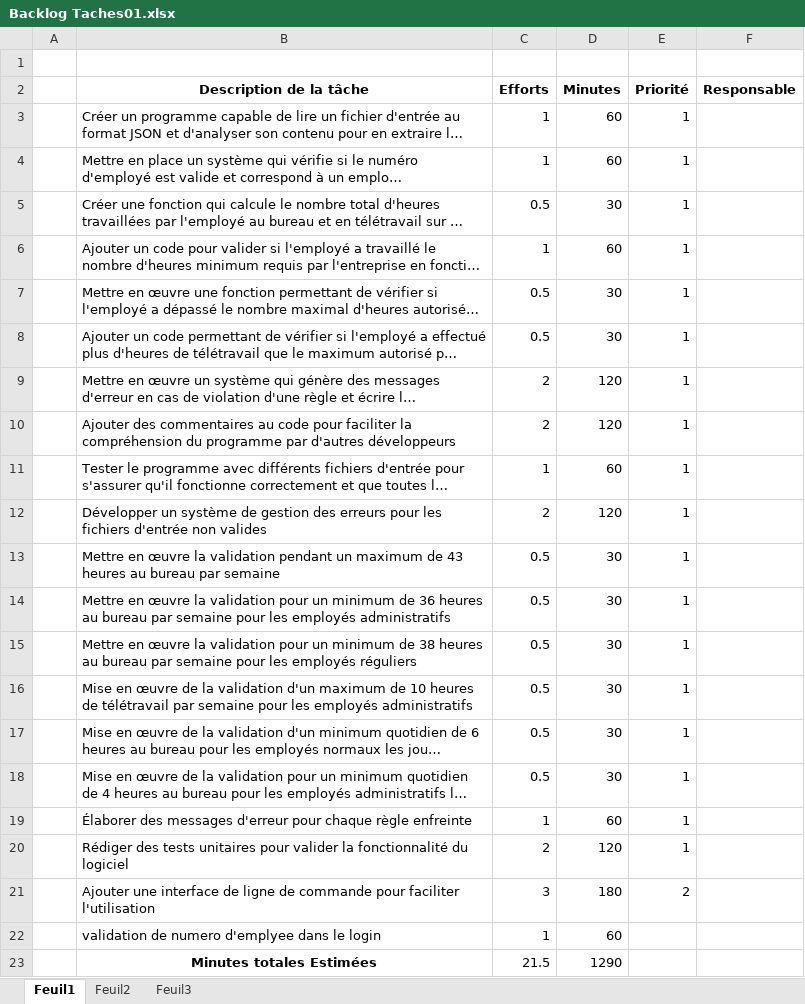
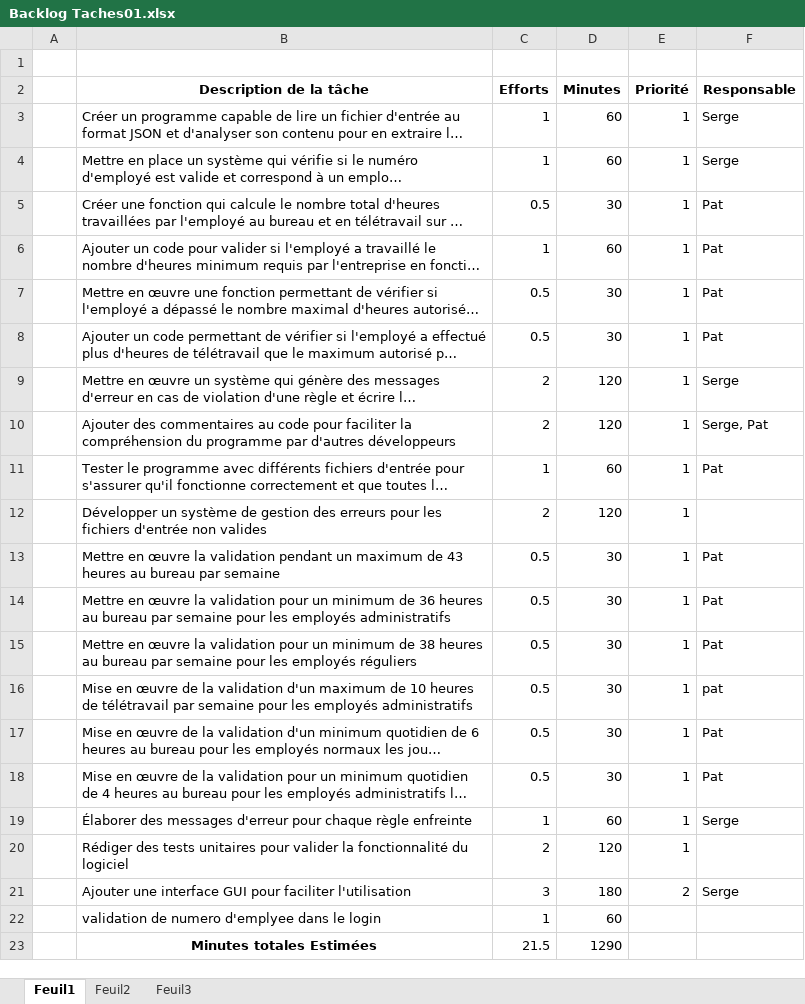
Before and after one commit to PatDaoust/projet-developpement-applications, an Excel workbook: Scrum 1/Product Owner Documentation/Backlog Taches01.xlsx, sheet Feuil1, drawn as a sheet; only a part is shown; long unchanged cells end in …; values as stored, in another font and other column widths than the file's, no borders; the diff names each change by its address in the sheet, - before the commit and + after, or states it on an @@ line.

```diff
--- a/Scrum 1/Product Owner Documentation/Backlog Taches01.xlsx (sheet Feuil1)
+++ b/Scrum 1/Product Owner Documentation/Backlog Taches01.xlsx (sheet Feuil1)
-F3:F4 (Responsable): (empty)
+F3:F4 (Responsable): Serge
-F5:F8 (Responsable): (empty)
+F5:F8 (Responsable): Pat
-F9 (Responsable): (empty)
+F9 (Responsable): Serge
-F10 (Responsable): (empty)
+F10 (Responsable): Serge, Pat
-F11 (Responsable): (empty)
+F11 (Responsable): Pat
-F13:F15 (Responsable): (empty)
+F13:F15 (Responsable): Pat
-F16 (Responsable): (empty)
+F16 (Responsable): pat
-F17:F18 (Responsable): (empty)
+F17:F18 (Responsable): Pat
-F19 (Responsable): (empty)
+F19 (Responsable): Serge
-B21 (Description de la tâche): …une interface de ligne de commande pour faciliter…
+B21 (Description de la tâche): …une interface GUI pour faciliter…
-F21 (Responsable): (empty)
+F21 (Responsable): Serge
```
Also changed, not shown: 11 other files.
